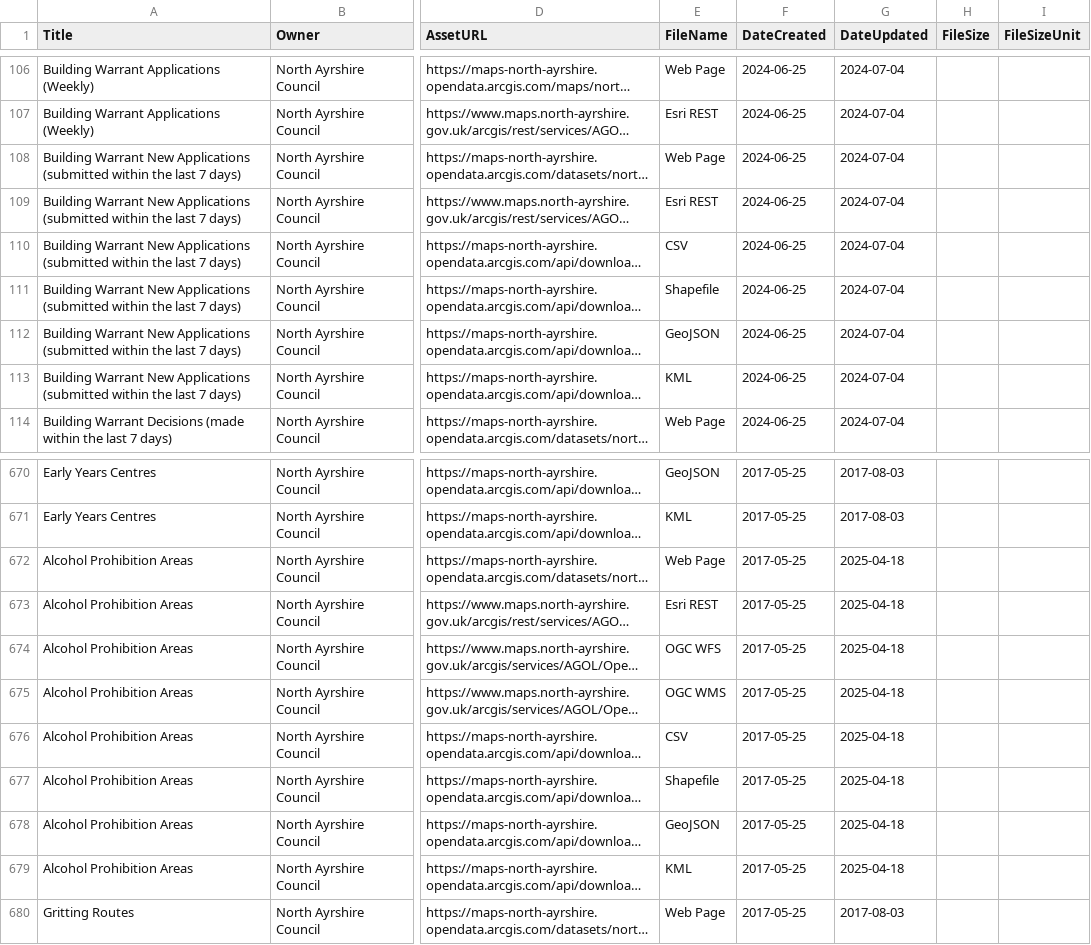
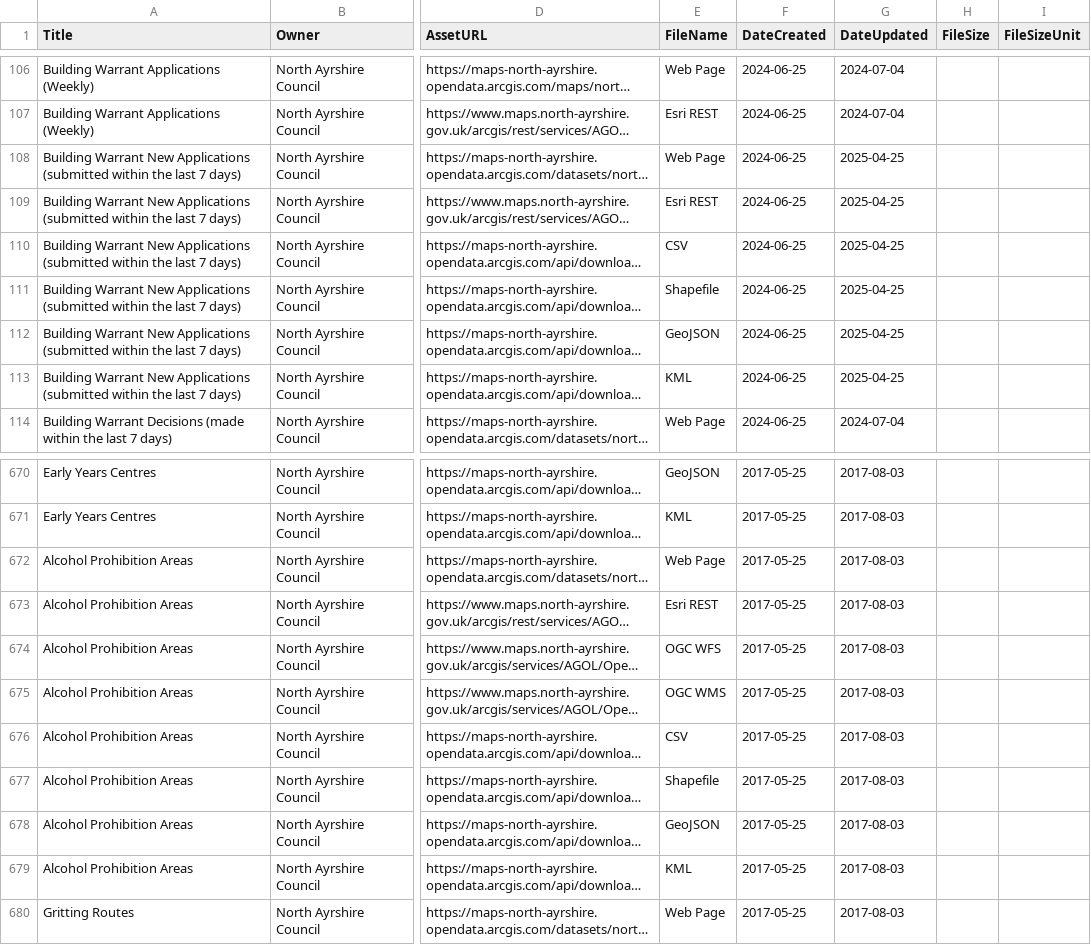
Before and after one commit to OpenDataScotland/the_od_bods, a CSV file: data/dcat/north_ayrshire.csv, drawn as a sheet; only a part is shown, gaps mark what is left out; long unchanged cells end in …; the diff names each change by its address in the sheet, - before the commit and + after, or states it on an @@ line.

```diff
--- a/data/dcat/north_ayrshire.csv
+++ b/data/dcat/north_ayrshire.csv
-G108:G113 (DateUpdated): 2024-07-04
+G108:G113 (DateUpdated): 2025-04-25
-G672:G679 (DateUpdated): 2025-04-18
+G672:G679 (DateUpdated): 2017-08-03
```
Also changed, not shown: data/USMART/Cycling Scotland.csv, data/USMART/Dumfries and Galloway Council.csv, 7 other files.
